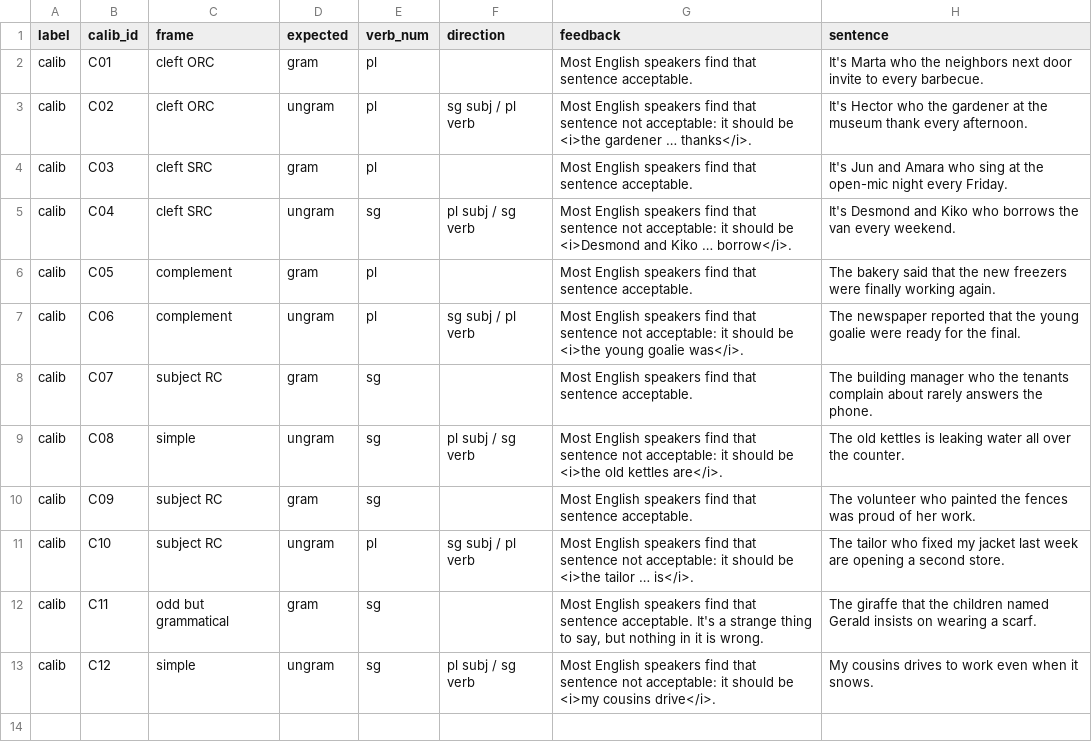
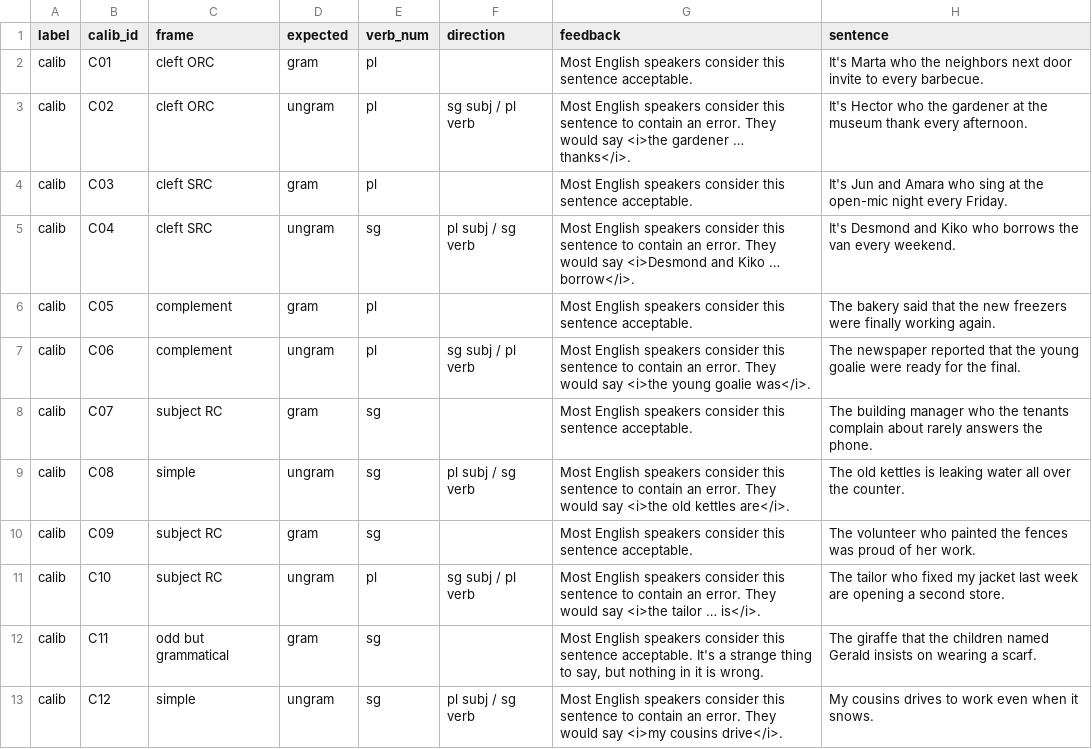
Before and after one commit to mattwagers/constint-crimp, a CSV file: chunk_includes/calibration.csv, drawn as a sheet.

```diff
--- a/chunk_includes/calibration.csv
+++ b/chunk_includes/calibration.csv
@@ -1,13 +1,13 @@
 label,calib_id,frame,expected,verb_num,direction,feedback,sentence
-calib,C01,cleft ORC,gram,pl,,Most English speakers find that sentence acceptable.,It's Marta who the neighbors next door invite to every barbecue.
-calib,C02,cleft ORC,ungram,pl,sg subj / pl verb,Most English speakers find that sentence not acceptable: it should be <i>the gardener … thanks</i>.,It's Hector who the gardener at the museum thank every afternoon.
-calib,C03,cleft SRC,gram,pl,,Most English speakers find that sentence acceptable.,It's Jun and Amara who sing at the open-mic night every Friday.
-calib,C04,cleft SRC,ungram,sg,pl subj / sg verb,Most English speakers find that sentence not acceptable: it should be <i>Desmond and Kiko … borrow</i>.,It's Desmond and Kiko who borrows the van every weekend.
-calib,C05,complement,gram,pl,,Most English speakers find that sentence acceptable.,The bakery said that the new freezers were finally working again.
-calib,C06,complement,ungram,pl,sg subj / pl verb,Most English speakers find that sentence not acceptable: it should be <i>the young goalie was</i>.,The newspaper reported that the young goalie were ready for the final.
-calib,C07,subject RC,gram,sg,,Most English speakers find that sentence acceptable.,The building manager who the tenants complain about rarely answers the phone.
-calib,C08,simple,ungram,sg,pl subj / sg verb,Most English speakers find that sentence not acceptable: it should be <i>the old kettles are</i>.,The old kettles is leaking water all over the counter.
-calib,C09,subject RC,gram,sg,,Most English speakers find that sentence acceptable.,The volunteer who painted the fences was proud of her work.
-calib,C10,subject RC,ungram,pl,sg subj / pl verb,Most English speakers find that sentence not acceptable: it should be <i>the tailor … is</i>.,The tailor who fixed my jacket last week are opening a second store.
-calib,C11,odd but grammatical,gram,sg,,"Most English speakers find that sentence acceptable. It's a strange thing to say, but nothing in it is wrong.",The giraffe that the children named Gerald insists on wearing a scarf.
-calib,C12,simple,ungram,sg,pl subj / sg verb,Most English speakers find that sentence not acceptable: it should be <i>my cousins drive</i>.,My cousins drives to work even when it snows.
+calib,C01,cleft ORC,gram,pl,,Most English speakers consider this sentence acceptable.,It's Marta who the neighbors next door invite to every barbecue.
+calib,C02,cleft ORC,ungram,pl,sg subj / pl verb,Most English speakers consider this sentence to contain an error. They would say <i>the gardener … thanks</i>.,It's Hector who the gardener at the museum thank every afternoon.
+calib,C03,cleft SRC,gram,pl,,Most English speakers consider this sentence acceptable.,It's Jun and Amara who sing at the open-mic night every Friday.
+calib,C04,cleft SRC,ungram,sg,pl subj / sg verb,Most English speakers consider this sentence to contain an error. They would say <i>Desmond and Kiko … borrow</i>.,It's Desmond and Kiko who borrows the van every weekend.
+calib,C05,complement,gram,pl,,Most English speakers consider this sentence acceptable.,The bakery said that the new freezers were finally working again.
+calib,C06,complement,ungram,pl,sg subj / pl verb,Most English speakers consider this sentence to contain an error. They would say <i>the young goalie was</i>.,The newspaper reported that the young goalie were ready for the final.
+calib,C07,subject RC,gram,sg,,Most English speakers consider this sentence acceptable.,The building manager who the tenants complain about rarely answers the phone.
+calib,C08,simple,ungram,sg,pl subj / sg verb,Most English speakers consider this sentence to contain an error. They would say <i>the old kettles are</i>.,The old kettles is leaking water all over the counter.
+calib,C09,subject RC,gram,sg,,Most English speakers consider this sentence acceptable.,The volunteer who painted the fences was proud of her work.
+calib,C10,subject RC,ungram,pl,sg subj / pl verb,Most English speakers consider this sentence to contain an error. They would say <i>the tailor … is</i>.,The tailor who fixed my jacket last week are opening a second store.
+calib,C11,odd but grammatical,gram,sg,,"Most English speakers consider this sentence acceptable. It's a strange thing to say, but nothing in it is wrong.",The giraffe that the children named Gerald insists on wearing a scarf.
+calib,C12,simple,ungram,sg,pl subj / sg verb,Most English speakers consider this sentence to contain an error. They would say <i>my cousins drive</i>.,My cousins drives to work even when it snows.
```
Also changed, not shown: 2 other files.
